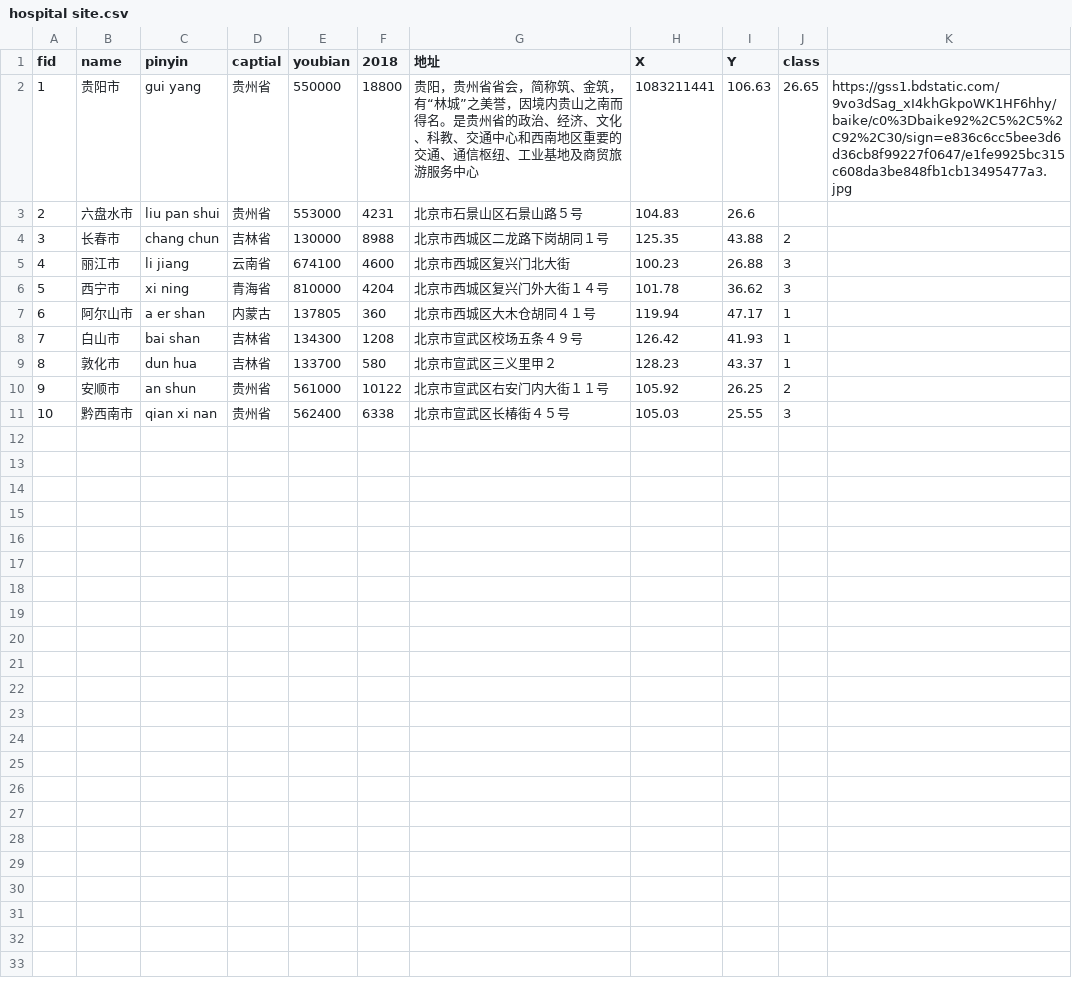
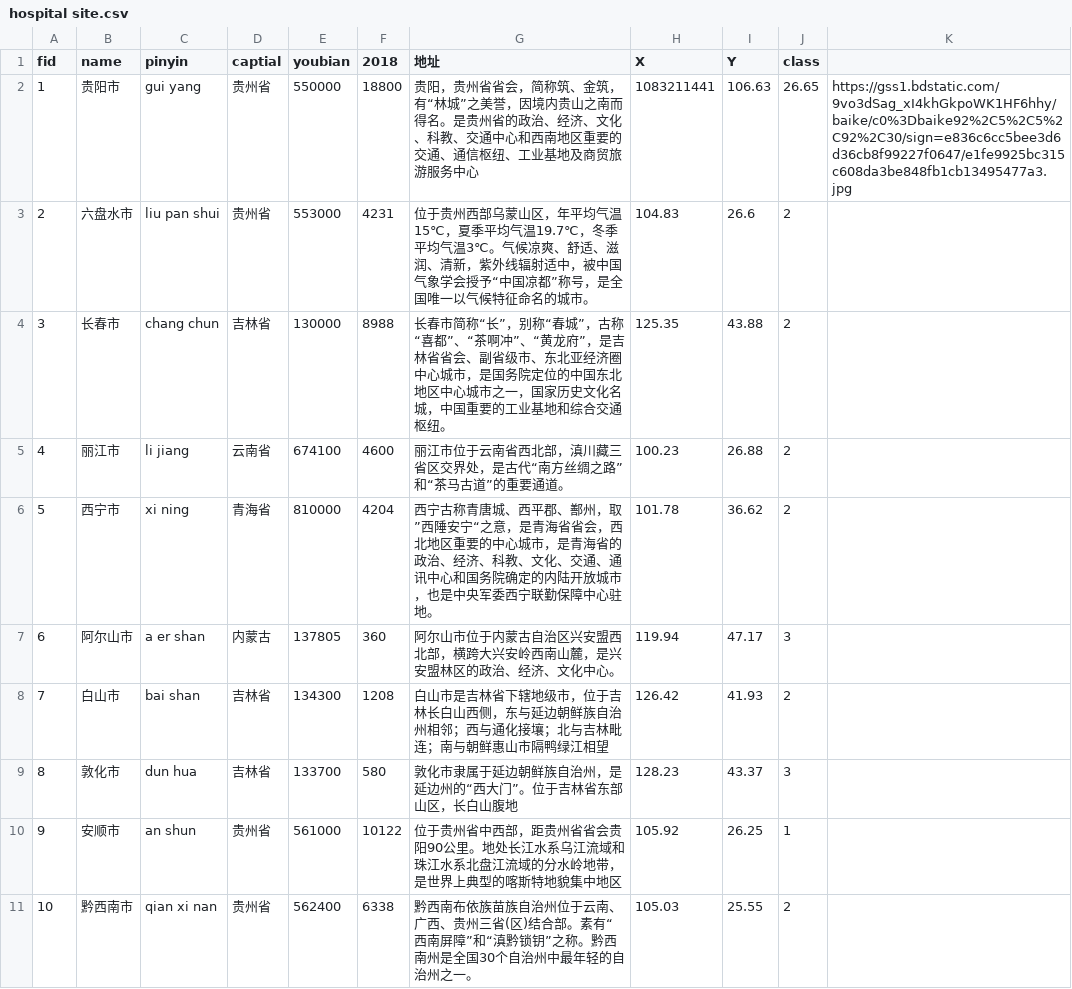
Before and after one commit to dddyt325/hospital1, a CSV file: hospital site.csv, drawn as a sheet.

Commit message:
Update hospital site.csv

```diff
--- a/hospital site.csv
+++ b/hospital site.csv
@@ -2,10 +2,10 @@ fid,name,pinyin,captial,youbian,2018,地址,X,Y,class
 1,贵阳市,gui yang,贵州省,550000,18800,贵阳，贵州省省会，简称筑、金筑，有“林城”之美誉，因境内贵山之南而得名。是贵州省的政治、经济、文化、科教、交通中心和西南地区重要的交通、通信枢纽、工业基地及商贸旅游服务中心 ,1083211441,106.63,26.65,https://gss1.bdstatic.com/9vo3dSag_xI4khGkpoWK1HF6hhy/baike/c0%3Dbaike92%2C5%2C5%2C92%2C30/sign=e836c6cc5bee3d6d36cb8f99227f0647/e1fe9925bc315c608da3be848fb1cb13495477a3.jpg
-2,六盘水市,liu pan shui,贵州省,553000,4231,北京市石景山区石景山路５号,104.83,26.6,
-3,长春市,chang chun,吉林省,130000,8988,北京市西城区二龙路下岗胡同１号,125.35,43.88,2
-4,丽江市,li jiang,云南省,674100,4600,北京市西城区复兴门北大街,100.23,26.88,3
-5,西宁市,xi ning,青海省,810000,4204,北京市西城区复兴门外大街１４号,101.78,36.62,3
-6,阿尔山市,a er shan,内蒙古,137805,360,北京市西城区大木仓胡同４１号,119.94,47.17,1
-7,白山市,bai shan,吉林省,134300,1208,北京市宣武区校场五条４９号,126.42,41.93,1
-8,敦化市,dun hua,吉林省,133700,580,北京市宣武区三义里甲２,128.23,43.37,1
-9,安顺市,an shun,贵州省,561000,10122,北京市宣武区右安门内大街１１号,105.92,26.25,2
-10,黔西南市,qian xi nan,贵州省,562400,6338,北京市宣武区长椿街４５号,105.03,25.55,3
+2,六盘水市,liu pan shui,贵州省,553000,4231,位于贵州西部乌蒙山区，年平均气温15℃，夏季平均气温19.7℃，冬季平均气温3℃。气候凉爽、舒适、滋润、清新，紫外线辐射适中，被中国气象学会授予“中国凉都”称号，是全国唯一以气候特征命名的城市。,104.83,26.6,2
+3,长春市,chang chun,吉林省,130000,8988,长春市简称“长”，别称“春城”，古称“喜都”、“茶啊冲”、“黄龙府”，是吉林省省会、副省级市、东北亚经济圈中心城市，是国务院定位的中国东北地区中心城市之一，国家历史文化名城，中国重要的工业基地和综合交通枢纽。,125.35,43.88,2
+4,丽江市,li jiang,云南省,674100,4600,丽江市位于云南省西北部，滇川藏三省区交界处，是古代“南方丝绸之路”和“茶马古道”的重要通道。,100.23,26.88,2
+5,西宁市,xi ning,青海省,810000,4204,西宁古称青唐城、西平郡、鄯州，取”西陲安宁“之意，是青海省省会，西北地区重要的中心城市，是青海省的政治、经济、科教、文化、交通、通讯中心和国务院确定的内陆开放城市，也是中央军委西宁联勤保障中心驻地。,101.78,36.62,2
+6,阿尔山市,a er shan,内蒙古,137805,360,阿尔山市位于内蒙古自治区兴安盟西北部，横跨大兴安岭西南山麓，是兴安盟林区的政治、经济、文化中心。,119.94,47.17,3
+7,白山市,bai shan,吉林省,134300,1208,白山市是吉林省下辖地级市，位于吉林长白山西侧，东与延边朝鲜族自治州相邻；西与通化接壤；北与吉林毗连；南与朝鲜惠山市隔鸭绿江相望,126.42,41.93,2
+8,敦化市,dun hua,吉林省,133700,580,敦化市隶属于延边朝鲜族自治州，是延边州的“西大门”。位于吉林省东部山区，长白山腹地,128.23,43.37,3
+9,安顺市,an shun,贵州省,561000,10122,位于贵州省中西部，距贵州省省会贵阳90公里。地处长江水系乌江流域和珠江水系北盘江流域的分水岭地带，是世界上典型的喀斯特地貌集中地区,105.92,26.25,1
+10,黔西南市,qian xi nan,贵州省,562400,6338,黔西南布依族苗族自治州位于云南、广西、贵州三省(区)结合部。素有“西南屏障”和“滇黔锁钥”之称。黔西南州是全国30个自治州中最年轻的自治州之一。,105.03,25.55,2
```
